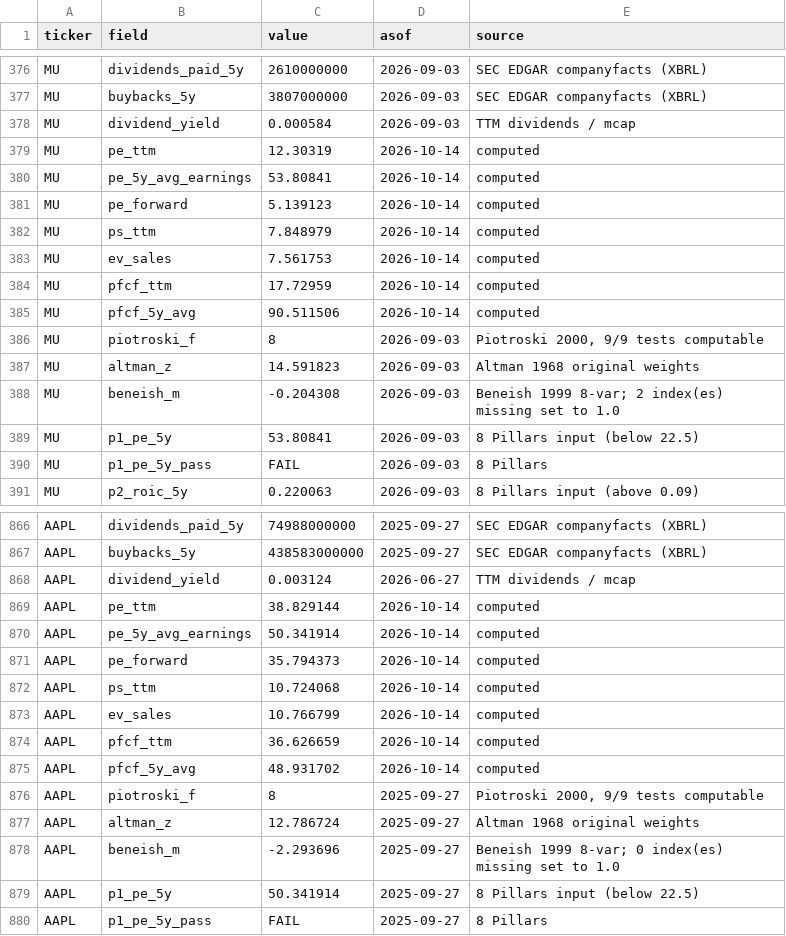
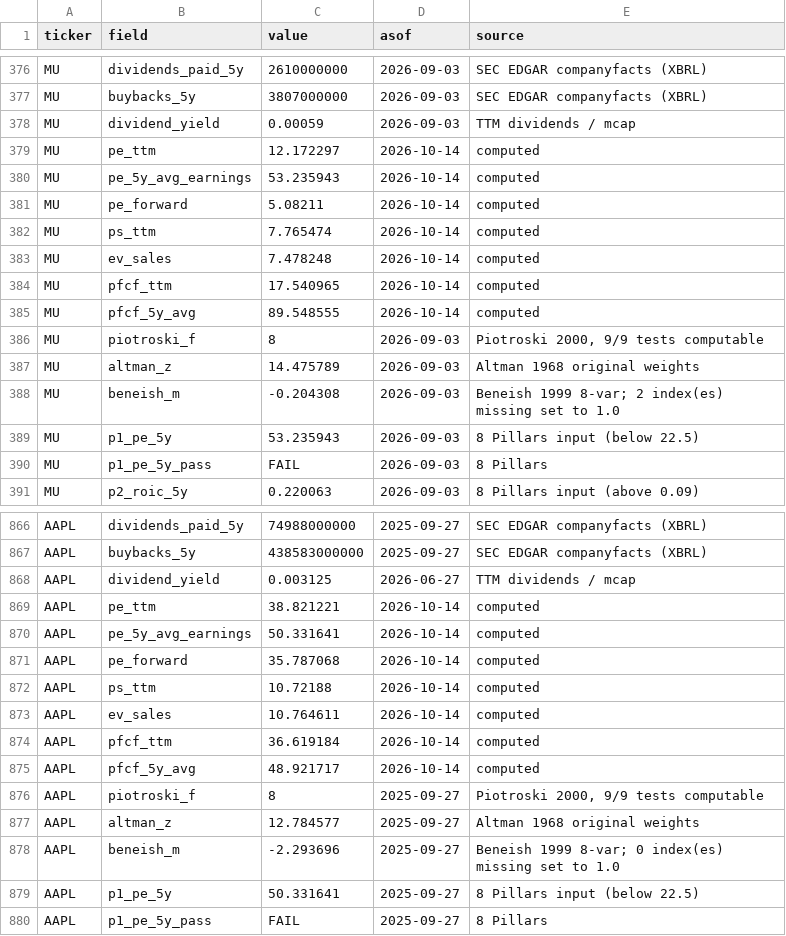
Before and after one commit to drpratibhagupta1999-hub/valuation-desk-feed, a CSV file: feed/deep_long.csv, drawn as a sheet; only a part is shown, gaps mark what is left out; the diff covers the shown part only.

```diff
--- a/feed/deep_long.csv
+++ b/feed/deep_long.csv
@@ -377,14 +377,14 @@ MU,dividends_paid_5y,2610000000,2026-09-03,SEC EDGAR companyfacts (XBRL)
 MU,buybacks_5y,3807000000,2026-09-03,SEC EDGAR companyfacts (XBRL)
-MU,dividend_yield,0.000584,2026-09-03,TTM dividends / mcap
-MU,pe_ttm,12.30319,2026-10-14,computed
-MU,pe_5y_avg_earnings,53.80841,2026-10-14,computed
-MU,pe_forward,5.139123,2026-10-14,computed
-MU,ps_ttm,7.848979,2026-10-14,computed
-MU,ev_sales,7.561753,2026-10-14,computed
-MU,pfcf_ttm,17.72959,2026-10-14,computed
-MU,pfcf_5y_avg,90.511506,2026-10-14,computed
+MU,dividend_yield,0.00059,2026-09-03,TTM dividends / mcap
+MU,pe_ttm,12.172297,2026-10-14,computed
+MU,pe_5y_avg_earnings,53.235943,2026-10-14,computed
+MU,pe_forward,5.08211,2026-10-14,computed
+MU,ps_ttm,7.765474,2026-10-14,computed
+MU,ev_sales,7.478248,2026-10-14,computed
+MU,pfcf_ttm,17.540965,2026-10-14,computed
+MU,pfcf_5y_avg,89.548555,2026-10-14,computed
 MU,piotroski_f,8,2026-09-03,"Piotroski 2000, 9/9 tests computable"
-MU,altman_z,14.591823,2026-09-03,Altman 1968 original weights
+MU,altman_z,14.475789,2026-09-03,Altman 1968 original weights
 MU,beneish_m,-0.204308,2026-09-03,Beneish 1999 8-var; 2 index(es) missing set to 1.0
-MU,p1_pe_5y,53.80841,2026-09-03,8 Pillars input (below 22.5)
+MU,p1_pe_5y,53.235943,2026-09-03,8 Pillars input (below 22.5)
 MU,p1_pe_5y_pass,FAIL,2026-09-03,8 Pillars
@@ -867,14 +867,14 @@ AAPL,dividends_paid_5y,74988000000,2025-09-27,SEC EDGAR companyfacts (XBRL)
 AAPL,buybacks_5y,438583000000,2025-09-27,SEC EDGAR companyfacts (XBRL)
-AAPL,dividend_yield,0.003124,2026-06-27,TTM dividends / mcap
-AAPL,pe_ttm,38.829144,2026-10-14,computed
-AAPL,pe_5y_avg_earnings,50.341914,2026-10-14,computed
-AAPL,pe_forward,35.794373,2026-10-14,computed
-AAPL,ps_ttm,10.724068,2026-10-14,computed
-AAPL,ev_sales,10.766799,2026-10-14,computed
-AAPL,pfcf_ttm,36.626659,2026-10-14,computed
-AAPL,pfcf_5y_avg,48.931702,2026-10-14,computed
+AAPL,dividend_yield,0.003125,2026-06-27,TTM dividends / mcap
+AAPL,pe_ttm,38.821221,2026-10-14,computed
+AAPL,pe_5y_avg_earnings,50.331641,2026-10-14,computed
+AAPL,pe_forward,35.787068,2026-10-14,computed
+AAPL,ps_ttm,10.72188,2026-10-14,computed
+AAPL,ev_sales,10.764611,2026-10-14,computed
+AAPL,pfcf_ttm,36.619184,2026-10-14,computed
+AAPL,pfcf_5y_avg,48.921717,2026-10-14,computed
 AAPL,piotroski_f,8,2025-09-27,"Piotroski 2000, 9/9 tests computable"
-AAPL,altman_z,12.786724,2025-09-27,Altman 1968 original weights
+AAPL,altman_z,12.784577,2025-09-27,Altman 1968 original weights
 AAPL,beneish_m,-2.293696,2025-09-27,Beneish 1999 8-var; 0 index(es) missing set to 1.0
-AAPL,p1_pe_5y,50.341914,2025-09-27,8 Pillars input (below 22.5)
+AAPL,p1_pe_5y,50.331641,2025-09-27,8 Pillars input (below 22.5)
 AAPL,p1_pe_5y_pass,FAIL,2025-09-27,8 Pillars
```
Also changed, not shown: 121 edited cells elsewhere in this file, feed/deep_wide.csv, feed/meta.csv.
